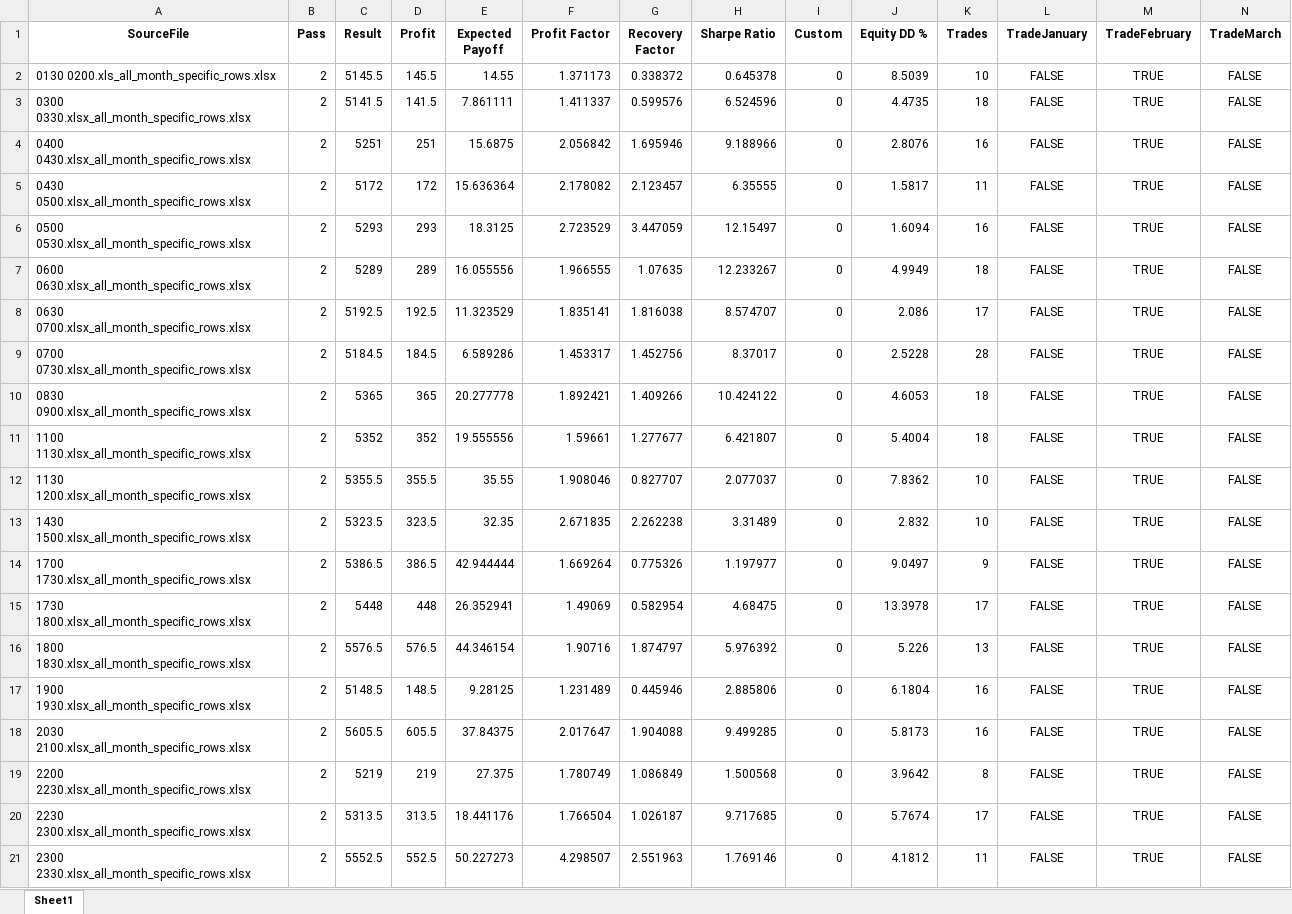
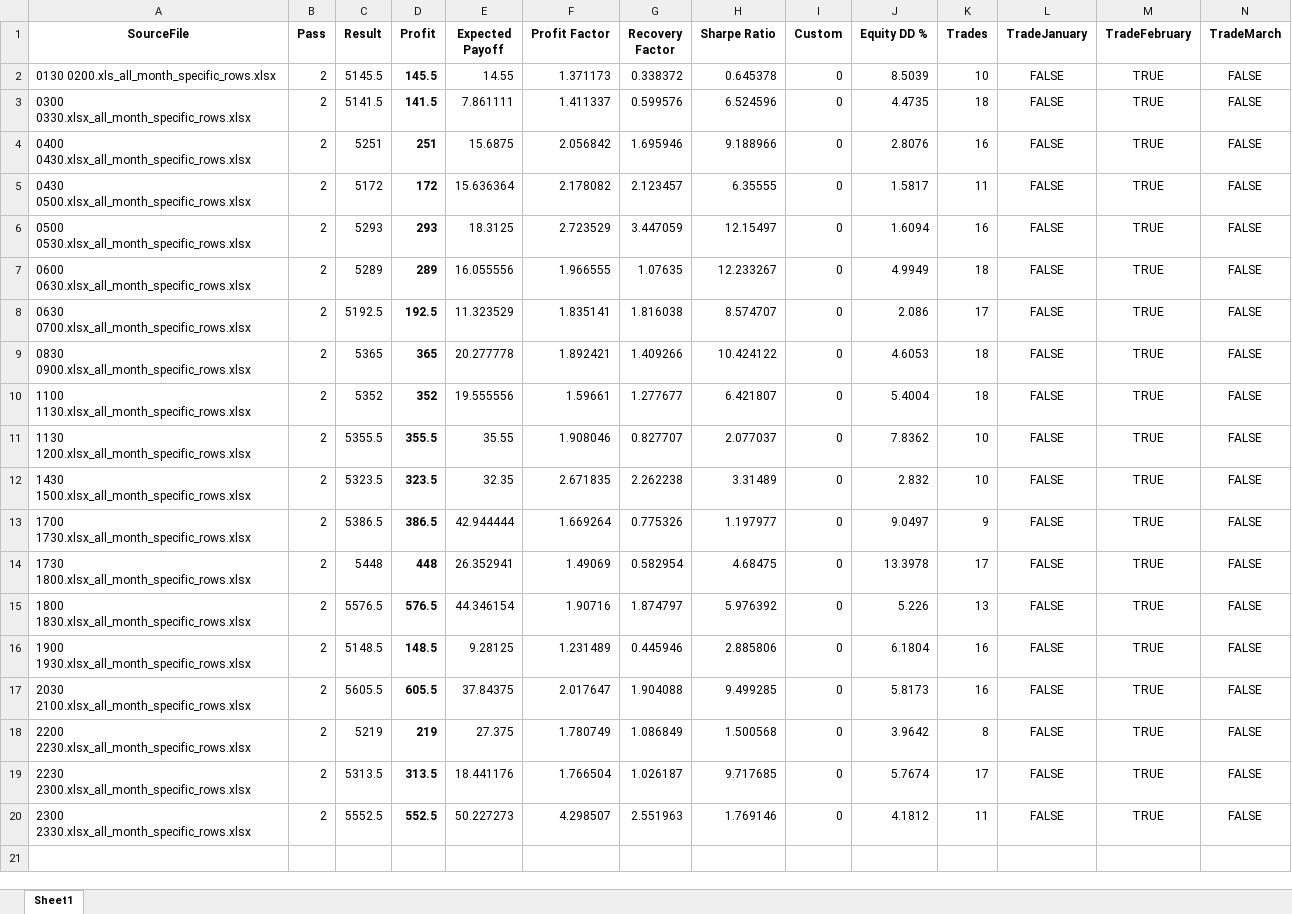
Before and after one commit to Soho36/1500_count, an Excel workbook: Optimization_analysis/my picks/feb_my_chosen_windows.xlsx, sheet Sheet1, drawn as a sheet; only a part is shown; values as stored, in another font and other column widths than the file's, no borders; conditional formats not drawn; removed rows and columns are numbered as before the commit, all else as after; rows hold the shown columns only; the diff names each change by its address in the sheet, - before the commit and + after, or states it on an @@ line.

```diff
--- a/Optimization_analysis/my picks/feb_my_chosen_windows.xlsx (sheet Sheet1)
+++ b/Optimization_analysis/my picks/feb_my_chosen_windows.xlsx (sheet Sheet1)
-D2:D8 bold: off
+D2:D8 bold: on
-row 9: 0700 0730.xlsx_all_month_specific_rows.xlsx | 2 | 5184.5 | 184.5 | 6.589286 | 1.453317 | 1.452756 | 8.37017 | 0 | 2.5228 | 28 | FALSE | TRUE | FALSE
-D9:D20 bold: off
+D9:D20 bold: on
```
Also changed, not shown: 26 other files.
